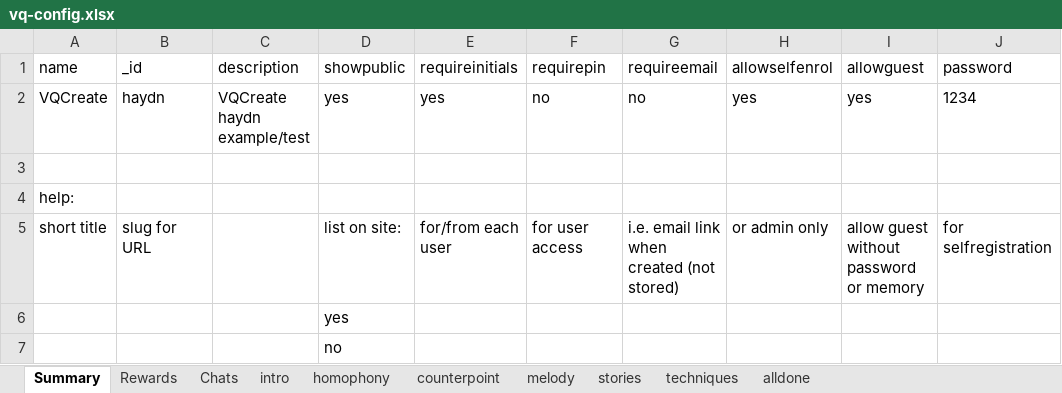
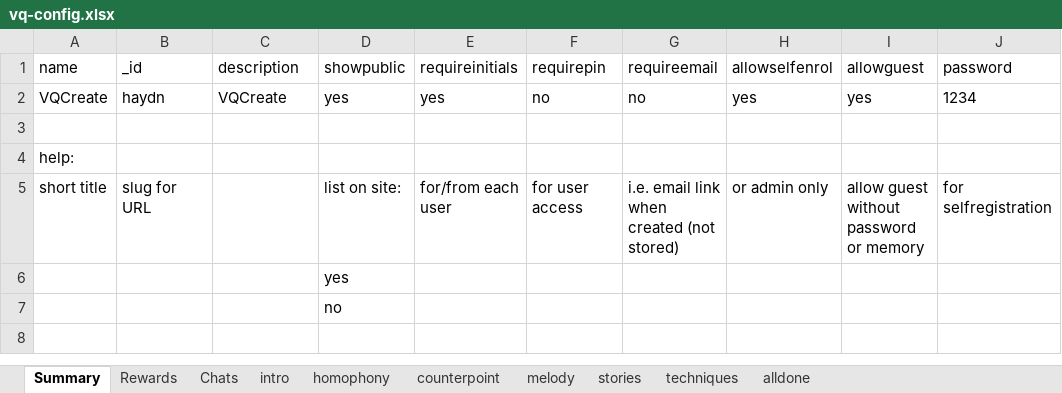
Before and after one commit to MixedRealityLab/music-class-chat, an Excel workbook: data/vq-config.xlsx, sheet Summary, drawn as a sheet; values as stored, in another font and other column widths than the file's, no borders; charts and pictures and table styles not drawn; the diff names each change by its address in the sheet, - before the commit and + after, or states it on an @@ line.

```diff
--- a/data/vq-config.xlsx (sheet Summary)
+++ b/data/vq-config.xlsx (sheet Summary)
-C2 (description): VQCreate haydn example/test
+C2 (description): VQCreate
```
Also changed, not shown: 9 other files.
